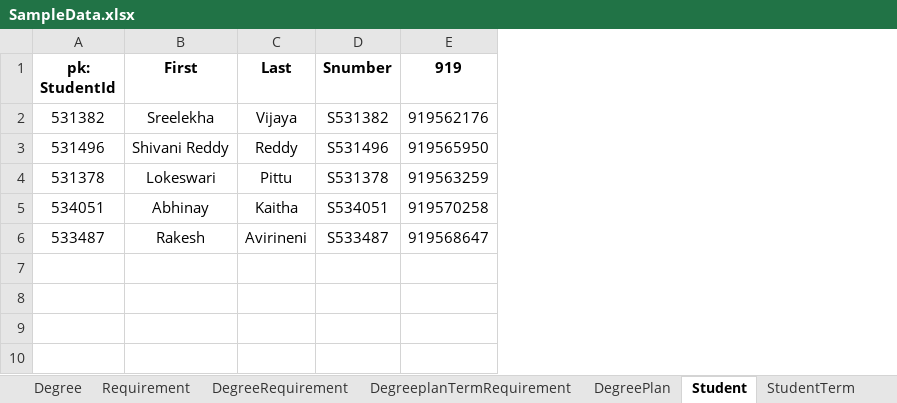
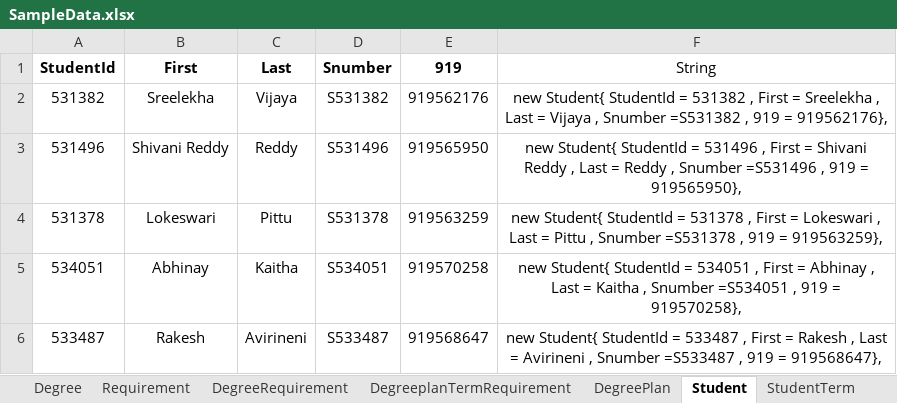
Before and after one commit to LOKESWARIPITTU/Team07, an Excel workbook: SampleData.xlsx, sheet Student, drawn as a sheet; values as stored, in another font and other column widths than the file's, no borders; the diff names each change by its address in the sheet, - before the commit and + after, or states it on an @@ line.

```diff
--- a/SampleData.xlsx (sheet Student)
+++ b/SampleData.xlsx (sheet Student)
+column F (String), rows 2-6: new Student{ StudentId = 531382 , First = Sreelekha , Last = Vijaya , Snumber =S531382 , 919 = 919562176}, | new Student{ StudentId = 531496 , First = Shivani Reddy , Last = Reddy , Snumber =S531496 , 919 = 919565950}, | new Student{ StudentId = 531378 , First = Lokeswari , Last = Pittu , Snumber =S531378 , 919 = 919563259}, | new Student{ StudentId = 534051 , First = Abhinay , Last = Kaitha , Snumber =S534051 , 919 = 919570258}, | new Student{ StudentId = 533487 , First = Rakesh , Last = Avirineni , Snumber =S533487 , 919 = 919568647},
-A1: pk: StudentId
+A1: StudentId
```
Also changed, not shown: sheet DegreeplanTermRequirement, sheet StudentTerm, sheet Degree, sheet DegreePlan, sheet DegreeRequirement, sheet Requirement, 3 other files.
